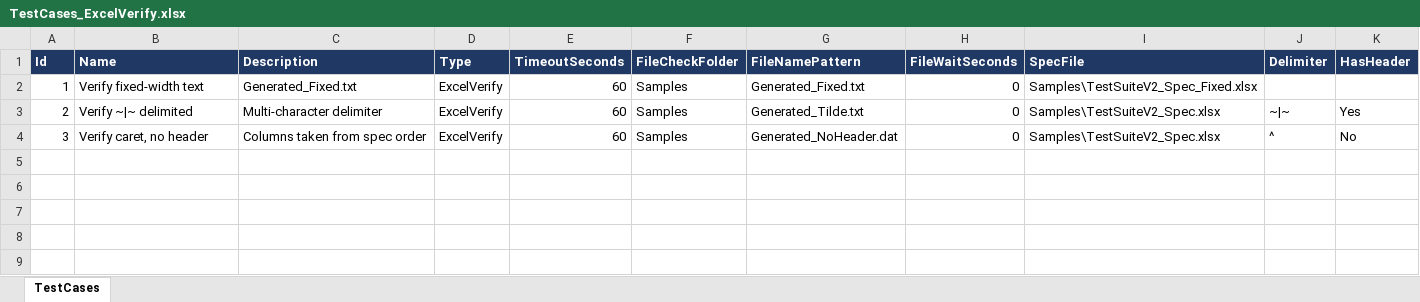
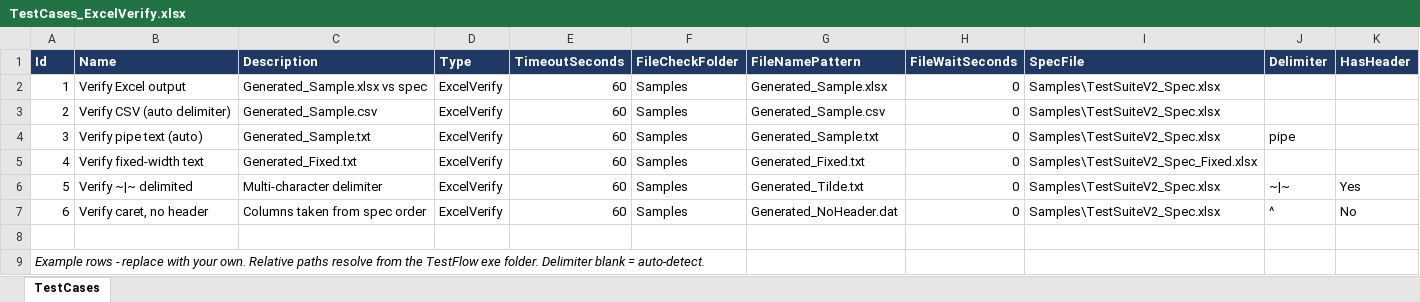
Before and after one commit to akilanet91-code/testsuite, an Excel workbook: Samples/TestCases_ExcelVerify.xlsx, sheet TestCases, drawn as a sheet; values as stored, in another font and other column widths than the file's, no borders; the diff names each change by its address in the sheet, - before the commit and + after, or states it on an @@ line.

```diff
--- a/Samples/TestCases_ExcelVerify.xlsx (sheet TestCases)
+++ b/Samples/TestCases_ExcelVerify.xlsx (sheet TestCases)
-B2 (Name): Verify fixed-width text
+B2 (Name): Verify Excel output
-C2 (Description): Generated_Fixed.txt
+C2 (Description): Generated_Sample.xlsx vs spec
-G2 (FileNamePattern): Generated_Fixed.txt
+G2 (FileNamePattern): Generated_Sample.xlsx
-I2 (SpecFile): Samples\TestSuiteV2_Spec_Fixed.xlsx
+I2 (SpecFile): Samples\TestSuiteV2_Spec.xlsx
-B3 (Name): Verify ~|~ delimited
+B3 (Name): Verify CSV (auto delimiter)
-C3 (Description): Multi-character delimiter
+C3 (Description): Generated_Sample.csv
-G3 (FileNamePattern): Generated_Tilde.txt
+G3 (FileNamePattern): Generated_Sample.csv
-J3 (Delimiter): ~|~
+J3 (Delimiter): (empty)
-K3 (HasHeader): Yes
+K3 (HasHeader): (empty)
-B4 (Name): Verify caret, no header
+B4 (Name): Verify pipe text (auto)
-C4 (Description): Columns taken from spec order
+C4 (Description): Generated_Sample.txt
-G4 (FileNamePattern): Generated_NoHeader.dat
+G4 (FileNamePattern): Generated_Sample.txt
-J4 (Delimiter): ^
+J4 (Delimiter): pipe
-K4 (HasHeader): No
+K4 (HasHeader): (empty)
+row 5: 4 | Verify fixed-width text | Generated_Fixed.txt | ExcelVerify | 60 | Samples | Generated_Fixed.txt | 0 | Samples\TestSuiteV2_Spec_Fixed.xlsx
+row 6: 5 | Verify ~|~ delimited | Multi-character delimiter | ExcelVerify | 60 | Samples | Generated_Tilde.txt | 0 | Samples\TestSuiteV2_Spec.xlsx | ~|~ | Yes
+row 7: 6 | Verify caret, no header | Columns taken from spec order | ExcelVerify | 60 | Samples | Generated_NoHeader.dat | 0 | Samples\TestSuiteV2_Spec.xlsx | ^ | No
+row 8: (empty)
+row 9: Example rows - replace with your own. Relative paths resolve from the TestFlow exe folder. Delimiter blank = auto-detect.
```
Also changed, not shown: 24 other files.
